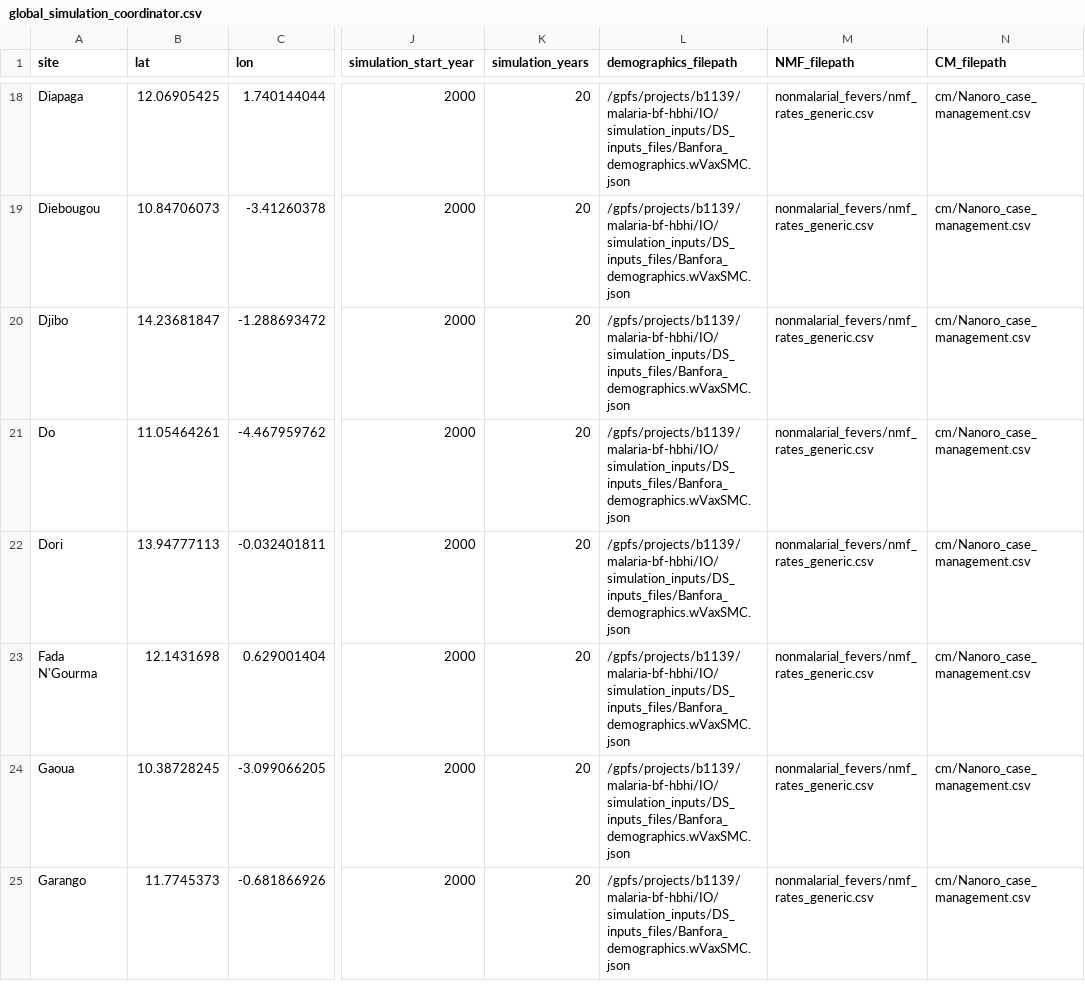
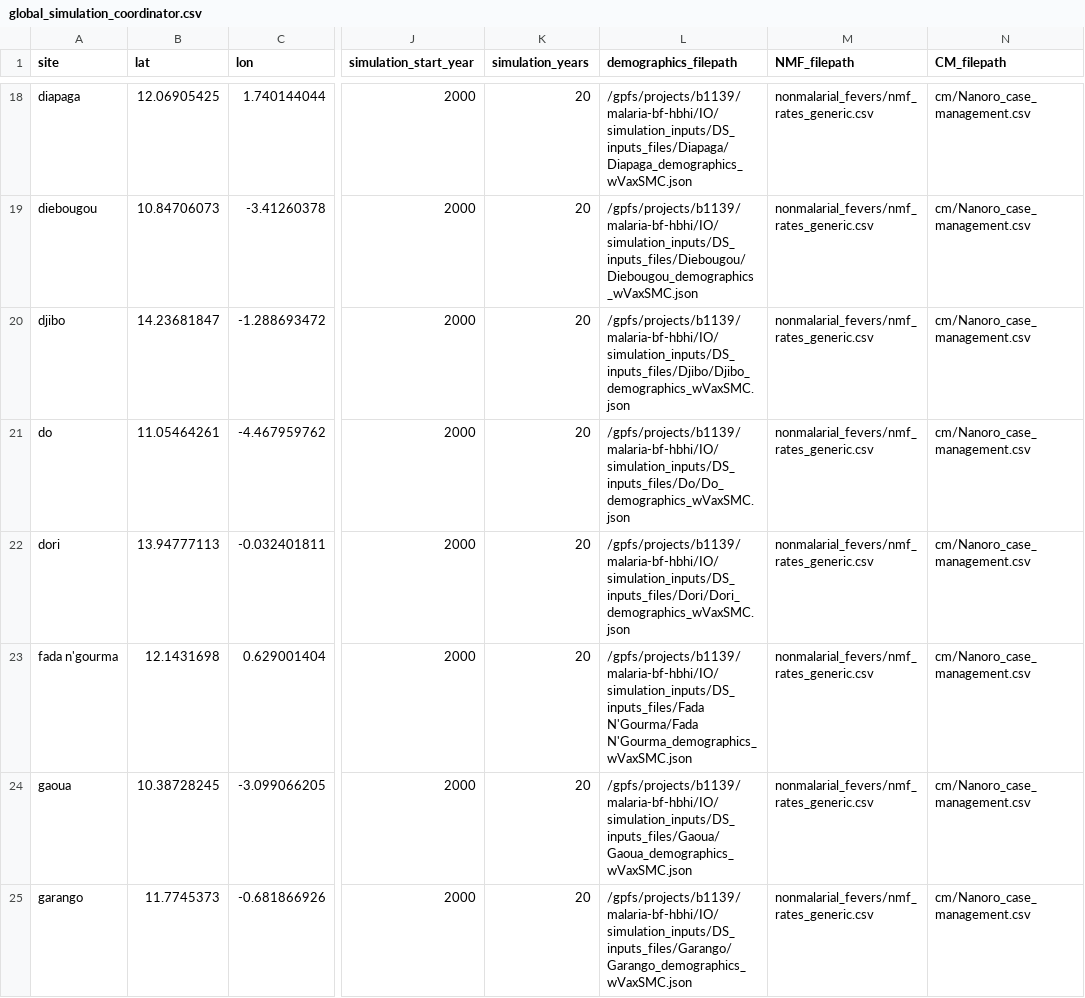
Before and after one commit to jstadlan-compass/environment_calibration, a CSV file: simulation_inputs/global_simulation_coordinator.csv, drawn as a sheet; only a part is shown, gaps mark what is left out; the diff covers the shown part only; the diff names each change by its address in the sheet, - before the commit and + after, or states it on an @@ line.

```diff
--- a/simulation_inputs/global_simulation_coordinator.csv
+++ b/simulation_inputs/global_simulation_coordinator.csv
-A18 (site): Diapaga
+A18 (site): diapaga
-L18 (demographics_filepath): /gpfs/projects/b1139/malaria-bf-hbhi/IO/simulation_inputs/DS_inputs_files/Banfora_demographics.wVaxSMC.json
+L18 (demographics_filepath): /gpfs/projects/b1139/malaria-bf-hbhi/IO/simulation_inputs/DS_inputs_files/Diapaga/Diapaga_demographics_wVaxSMC.json
-A19 (site): Diebougou
+A19 (site): diebougou
-L19 (demographics_filepath): /gpfs/projects/b1139/malaria-bf-hbhi/IO/simulation_inputs/DS_inputs_files/Banfora_demographics.wVaxSMC.json
+L19 (demographics_filepath): /gpfs/projects/b1139/malaria-bf-hbhi/IO/simulation_inputs/DS_inputs_files/Diebougou/Diebougou_demographics_wVaxSMC.json
-A20 (site): Djibo
+A20 (site): djibo
-L20 (demographics_filepath): /gpfs/projects/b1139/malaria-bf-hbhi/IO/simulation_inputs/DS_inputs_files/Banfora_demographics.wVaxSMC.json
+L20 (demographics_filepath): /gpfs/projects/b1139/malaria-bf-hbhi/IO/simulation_inputs/DS_inputs_files/Djibo/Djibo_demographics_wVaxSMC.json
-A21 (site): Do
+A21 (site): do
-L21 (demographics_filepath): /gpfs/projects/b1139/malaria-bf-hbhi/IO/simulation_inputs/DS_inputs_files/Banfora_demographics.wVaxSMC.json
+L21 (demographics_filepath): /gpfs/projects/b1139/malaria-bf-hbhi/IO/simulation_inputs/DS_inputs_files/Do/Do_demographics_wVaxSMC.json
-A22 (site): Dori
+A22 (site): dori
-L22 (demographics_filepath): /gpfs/projects/b1139/malaria-bf-hbhi/IO/simulation_inputs/DS_inputs_files/Banfora_demographics.wVaxSMC.json
+L22 (demographics_filepath): /gpfs/projects/b1139/malaria-bf-hbhi/IO/simulation_inputs/DS_inputs_files/Dori/Dori_demographics_wVaxSMC.json
-A23 (site): Fada N'Gourma
+A23 (site): fada n'gourma
-L23 (demographics_filepath): /gpfs/projects/b1139/malaria-bf-hbhi/IO/simulation_inputs/DS_inputs_files/Banfora_demographics.wVaxSMC.json
+L23 (demographics_filepath): /gpfs/projects/b1139/malaria-bf-hbhi/IO/simulation_inputs/DS_inputs_files/Fada N'Gourma/Fada N'Gourma_demographics_wVaxSMC.json
-A24 (site): Gaoua
+A24 (site): gaoua
-L24 (demographics_filepath): /gpfs/projects/b1139/malaria-bf-hbhi/IO/simulation_inputs/DS_inputs_files/Banfora_demographics.wVaxSMC.json
+L24 (demographics_filepath): /gpfs/projects/b1139/malaria-bf-hbhi/IO/simulation_inputs/DS_inputs_files/Gaoua/Gaoua_demographics_wVaxSMC.json
-A25 (site): Garango
+A25 (site): garango
-L25 (demographics_filepath): /gpfs/projects/b1139/malaria-bf-hbhi/IO/simulation_inputs/DS_inputs_files/Banfora_demographics.wVaxSMC.json
+L25 (demographics_filepath): /gpfs/projects/b1139/malaria-bf-hbhi/IO/simulation_inputs/DS_inputs_files/Garango/Garango_demographics_wVaxSMC.json
```
Also changed, not shown: 124 edited cells elsewhere in this file, 4 other files.
